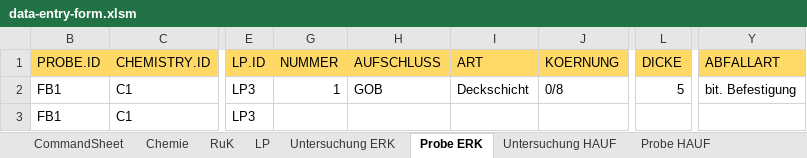
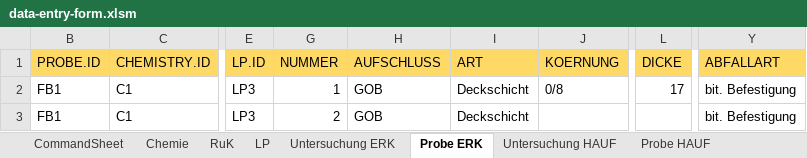
Before and after one commit to mkuenzl/sbt-generator, an Excel workbook: resources/data-entry-form.xlsm, sheet Probe ERK, drawn as a sheet; only a part is shown, gaps mark what is left out; values as stored, in another font and other column widths than the file's, no borders; table styles not drawn; the diff names each change by its address in the sheet, - before the commit and + after, or states it on an @@ line.

```diff
--- a/resources/data-entry-form.xlsm (sheet Probe ERK)
+++ b/resources/data-entry-form.xlsm (sheet Probe ERK)
-L2 (DICKE): 5
+L2 (DICKE): 17
-G3 (NUMMER): (empty)
+G3 (NUMMER): 2
-H3 (AUFSCHLUSS): (empty)
+H3 (AUFSCHLUSS): GOB
-I3 (ART): (empty)
+I3 (ART): Deckschicht
-Y3 (ABFALLART): (empty)
+Y3 (ABFALLART): bit. Befestigung
```
Also changed, not shown: sheet LP, sheet RuK, sheet Chemie, sheet Untersuchung ERK, formulas that keep their value, charts or pictures.
